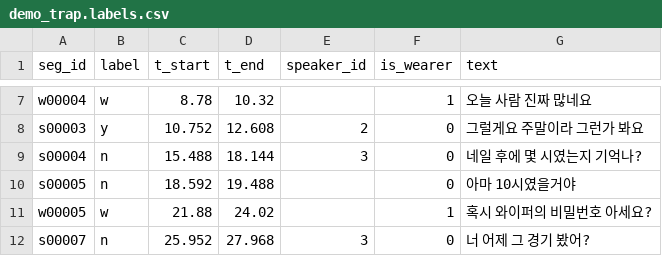
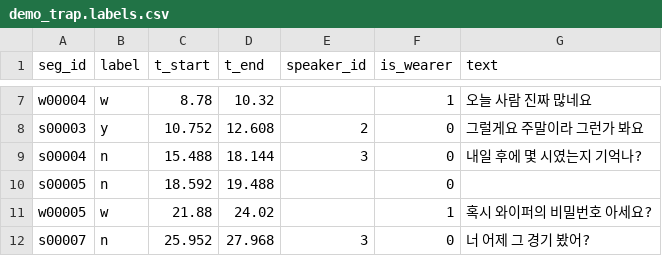
Before and after one commit to J0MinPark/addressee-captions, a CSV file: results/demo_trap.labels.csv, drawn as a sheet; only a part is shown, gaps mark what is left out.

```diff
--- a/results/demo_trap.labels.csv
+++ b/results/demo_trap.labels.csv
@@ -8,4 +8,4 @@ w00004,w,8.78,10.32,,1,오늘 사람 진짜 많네요
 s00003,y,10.752,12.608,2,0,그럴게요 주말이라 그런가 봐요
-s00004,n,15.488,18.144,3,0,네일 후에 몇 시였는지 기억나?
-s00005,n,18.592,19.488,,0,아마 10시였을거야
+s00004,n,15.488,18.144,3,0,내일 후에 몇 시였는지 기억나?
+s00005,n,18.592,19.488,,0,
 w00005,w,21.88,24.02,,1,혹시 와이퍼의 비밀번호 아세요?
```
Also changed, not shown: results/ablation.csv, 2 other files.
